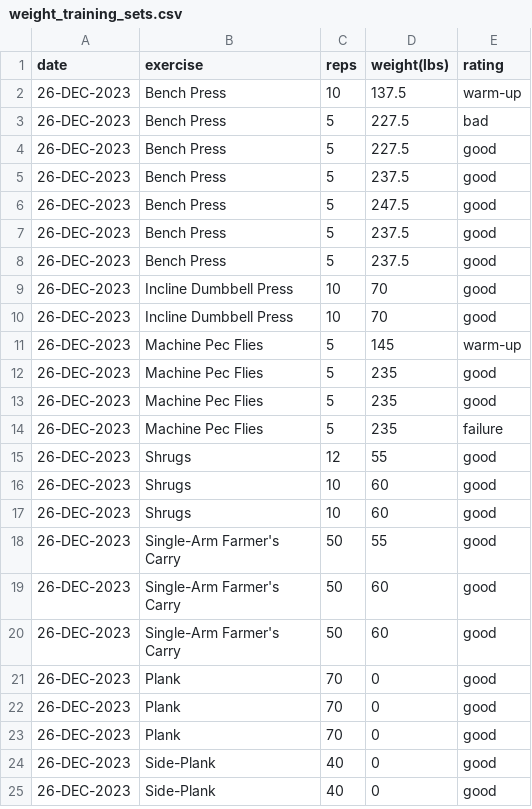
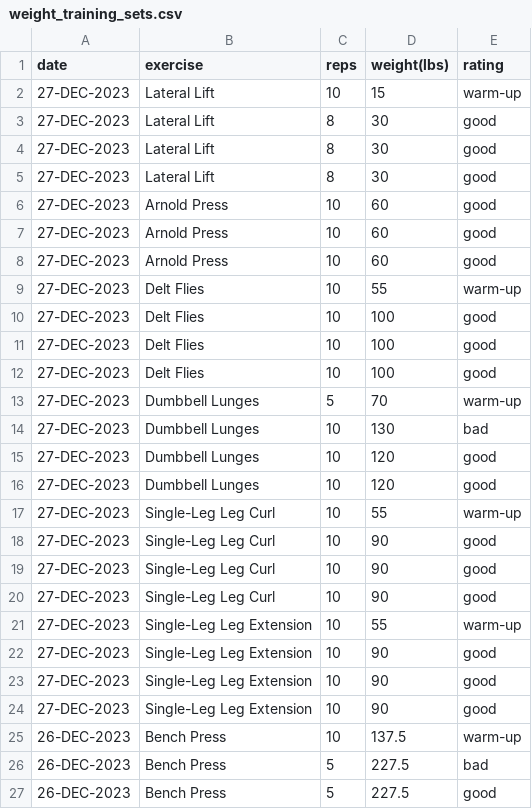
Before and after one commit to EricLeFort/ExerciseLog, a CSV file: data/weight_training_sets.csv, drawn as a sheet; only a part is shown; the shorter side is filled out with more unchanged rows.

```diff
--- a/data/weight_training_sets.csv
+++ b/data/weight_training_sets.csv
@@ -1,2 +1,25 @@
 date,exercise,reps,weight(lbs),rating
+27-DEC-2023,Lateral Lift,10,15,warm-up
+27-DEC-2023,Lateral Lift,8,30,good
+27-DEC-2023,Lateral Lift,8,30,good
+27-DEC-2023,Lateral Lift,8,30,good
+27-DEC-2023,Arnold Press,10,60,good
+27-DEC-2023,Arnold Press,10,60,good
+27-DEC-2023,Arnold Press,10,60,good
+27-DEC-2023,Delt Flies,10,55,warm-up
+27-DEC-2023,Delt Flies,10,100,good
+27-DEC-2023,Delt Flies,10,100,good
+27-DEC-2023,Delt Flies,10,100,good
+27-DEC-2023,Dumbbell Lunges,5,70,warm-up
+27-DEC-2023,Dumbbell Lunges,10,130,bad
+27-DEC-2023,Dumbbell Lunges,10,120,good
+27-DEC-2023,Dumbbell Lunges,10,120,good
+27-DEC-2023,Single-Leg Leg Curl,10,55,warm-up
+27-DEC-2023,Single-Leg Leg Curl,10,90,good
+27-DEC-2023,Single-Leg Leg Curl,10,90,good
+27-DEC-2023,Single-Leg Leg Curl,10,90,good
+27-DEC-2023,Single-Leg Leg Extension,10,55,warm-up
+27-DEC-2023,Single-Leg Leg Extension,10,90,good
+27-DEC-2023,Single-Leg Leg Extension,10,90,good
+27-DEC-2023,Single-Leg Leg Extension,10,90,good
 26-DEC-2023,Bench Press,10,137.5,warm-up
```
Also changed, not shown: data/preds/avg_workout_durations.csv, data/weight_training_workouts.csv, 1 other file.
